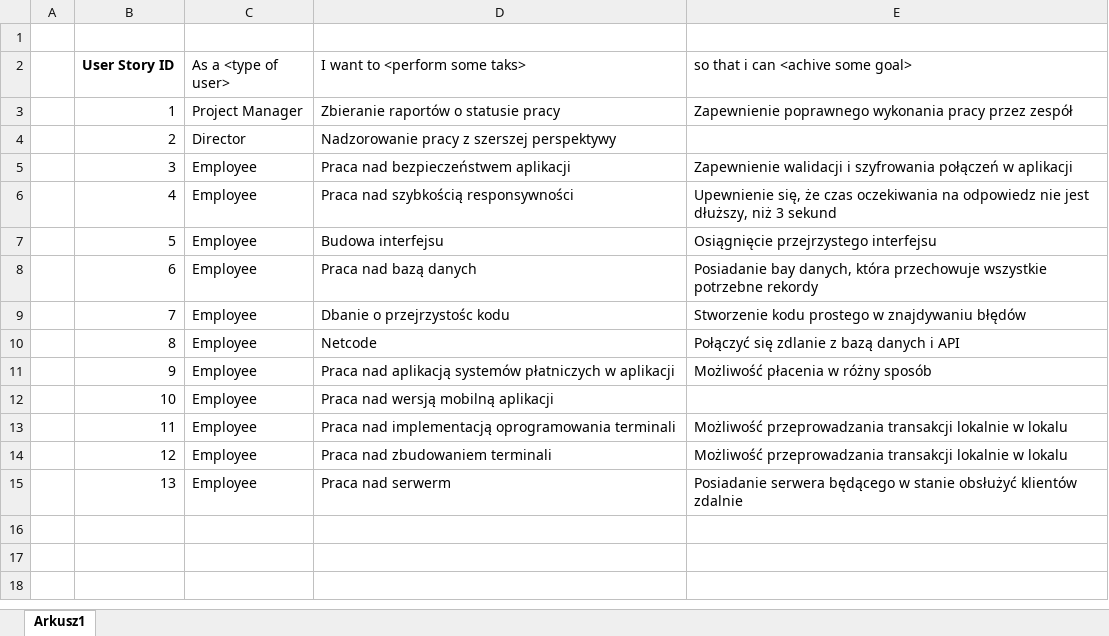
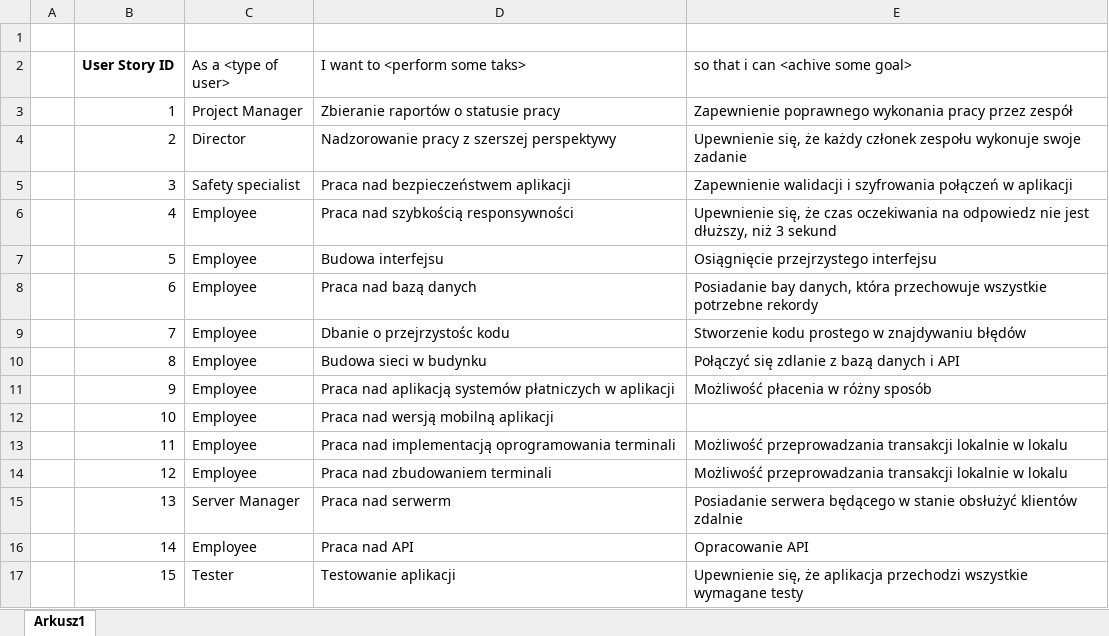
Before and after one commit to keszotrab/DevOps, an Excel workbook: Tabela.xlsx, sheet Arkusz1, drawn as a sheet; values as stored, in another font and other column widths than the file's, no borders; the diff names each change by its address in the sheet, - before the commit and + after, or states it on an @@ line.

```diff
--- a/Tabela.xlsx (sheet Arkusz1)
+++ b/Tabela.xlsx (sheet Arkusz1)
-E4 (so that i can <achive some goal>): (empty)
+E4 (so that i can <achive some goal>): Upewnienie się, że każdy członek zespołu wykonuje swoje zadanie
-C5 (As a <type of user>): Employee
+C5 (As a <type of user>): Safety specialist
-D10 (I want to <perform some taks>): Netcode
+D10 (I want to <perform some taks>): Budowa sieci w budynku
-C15 (As a <type of user>): Employee
+C15 (As a <type of user>): Server Manager
+row 16:  | 14 | Employee | Praca nad API | Opracowanie API
+row 17:  | 15 | Tester | Testowanie aplikacji | Upewnienie się, że aplikacja przechodzi wszystkie wymagane testy
```
Also changed, not shown: 1 other file.
